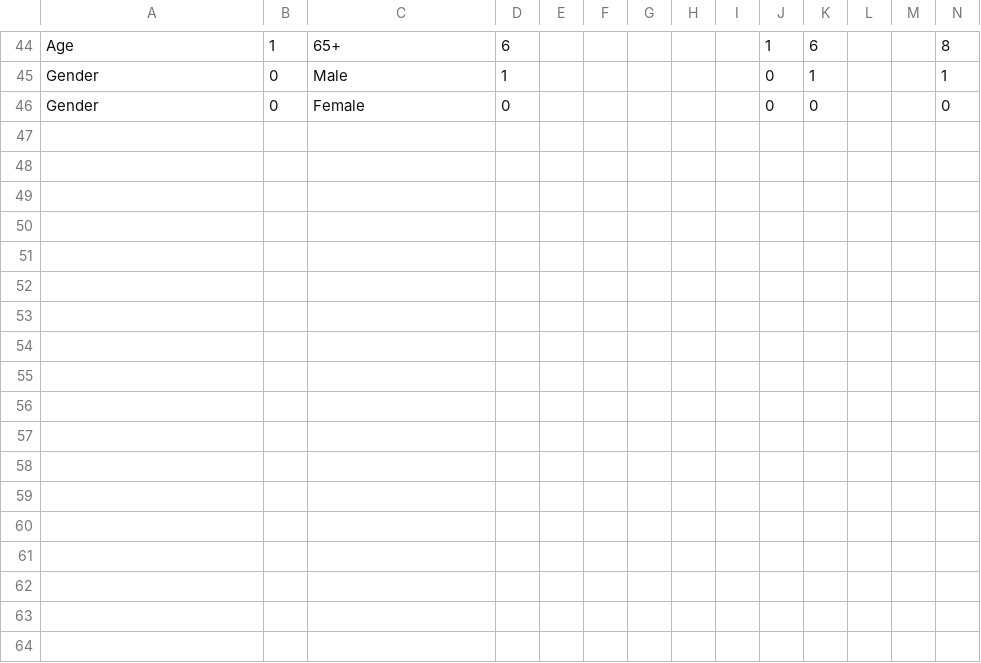
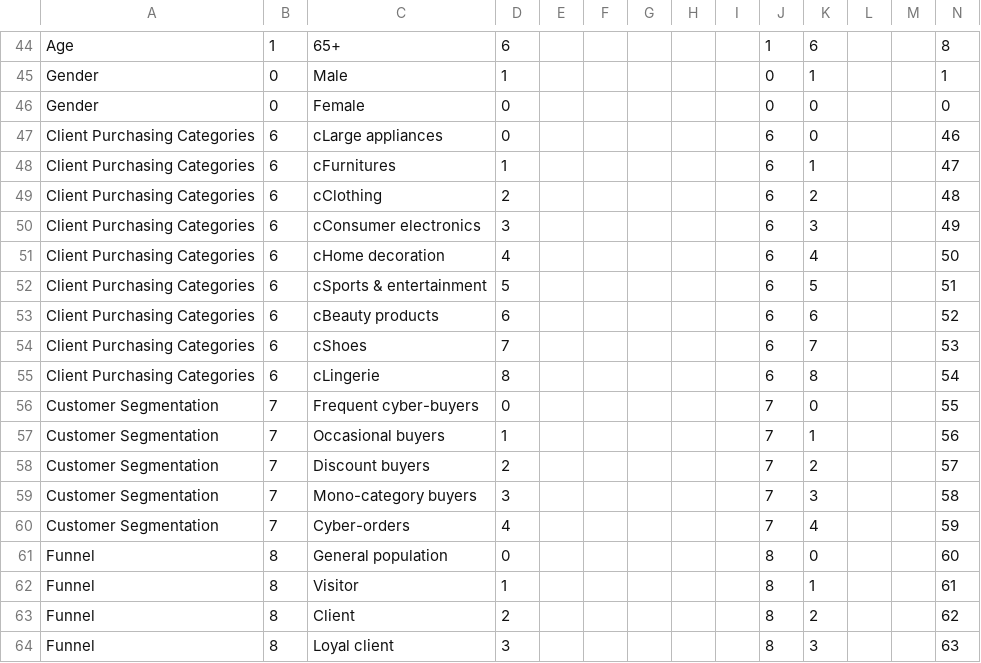
Before and after one commit to Thibaut-Fatus/clustering, a CSV file: map.csv, drawn as a sheet; only a part is shown, gaps mark what is left out.

```diff
--- a/map.csv
+++ b/map.csv
@@ -46 +46,19 @@ Gender,0,Male,1,,,,,,0,1,,,1
 Gender,0,Female,0,,,,,,0,0,,,0
+Client Purchasing Categories,6,cLarge appliances,0,,,,,,6,0,,,46
+Client Purchasing Categories,6,cFurnitures,1,,,,,,6,1,,,47
+Client Purchasing Categories,6,cClothing,2,,,,,,6,2,,,48
+Client Purchasing Categories,6,cConsumer electronics,3,,,,,,6,3,,,49
+Client Purchasing Categories,6,cHome decoration,4,,,,,,6,4,,,50
+Client Purchasing Categories,6,cSports & entertainment,5,,,,,,6,5,,,51
+Client Purchasing Categories,6,cBeauty products,6,,,,,,6,6,,,52
+Client Purchasing Categories,6,cShoes,7,,,,,,6,7,,,53
+Client Purchasing Categories,6,cLingerie,8,,,,,,6,8,,,54
+Customer Segmentation,7,Frequent cyber-buyers,0,,,,,,7,0,,,55
+Customer Segmentation,7,Occasional buyers,1,,,,,,7,1,,,56
+Customer Segmentation,7,Discount buyers,2,,,,,,7,2,,,57
+Customer Segmentation,7,Mono-category buyers,3,,,,,,7,3,,,58
+Customer Segmentation,7,Cyber-orders,4,,,,,,7,4,,,59
+Funnel,8,General population,0,,,,,,8,0,,,60
+Funnel,8,Visitor,1,,,,,,8,1,,,61
+Funnel,8,Client,2,,,,,,8,2,,,62
+Funnel,8,Loyal client,3,,,,,,8,3,,,63
```
Also changed, not shown: 6 other files.
